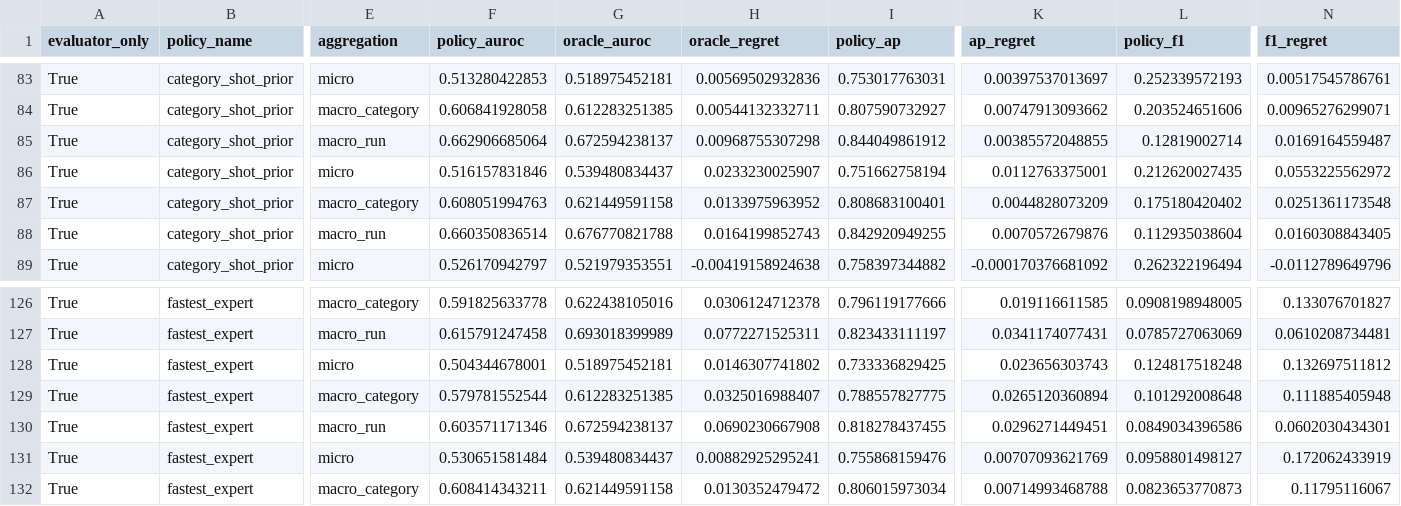
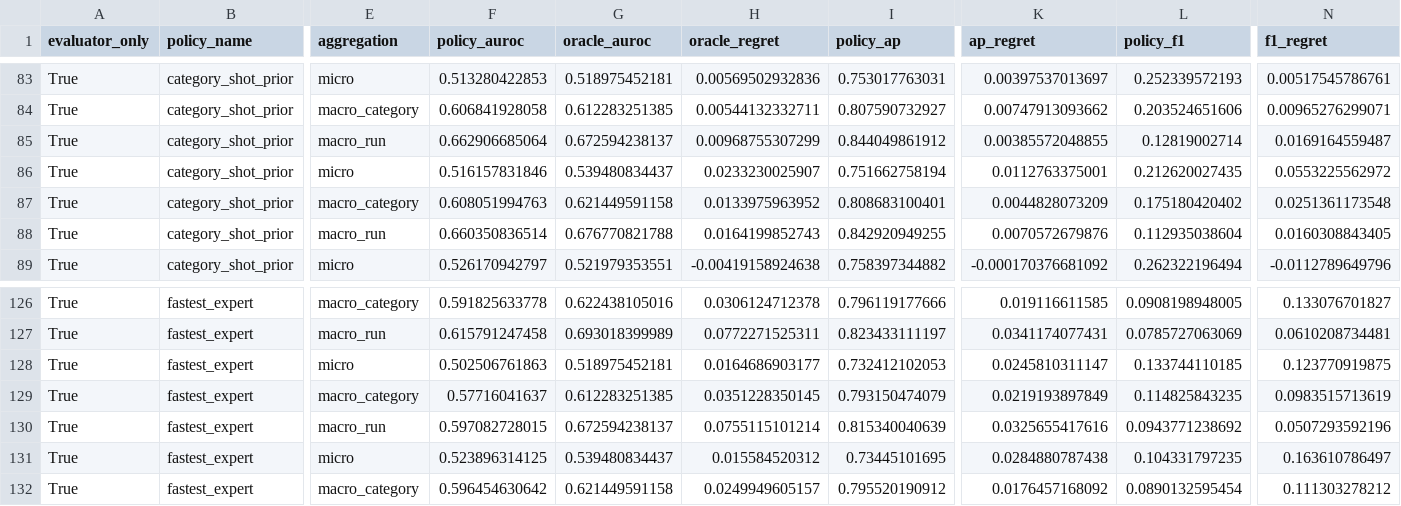
Before and after one commit to linduhui/norm-route, a CSV file: reports/stage4/stage4_oracle_regret.csv, drawn as a sheet; only a part is shown, gaps mark what is left out; the diff covers the shown part only; the diff names each change by its address in the sheet, - before the commit and + after, or states it on an @@ line.

```diff
--- a/reports/stage4/stage4_oracle_regret.csv
+++ b/reports/stage4/stage4_oracle_regret.csv
-H85 (oracle_regret): 0.00968755307298
+H85 (oracle_regret): 0.00968755307299
-F128 (policy_auroc): 0.504344678001
+F128 (policy_auroc): 0.502506761863
-H128 (oracle_regret): 0.0146307741802
+H128 (oracle_regret): 0.0164686903177
-I128 (policy_ap): 0.733336829425
+I128 (policy_ap): 0.732412102053
-K128 (ap_regret): 0.023656303743
+K128 (ap_regret): 0.0245810311147
-L128 (policy_f1): 0.124817518248
+L128 (policy_f1): 0.133744110185
-N128 (f1_regret): 0.132697511812
+N128 (f1_regret): 0.123770919875
-F129 (policy_auroc): 0.579781552544
+F129 (policy_auroc): 0.57716041637
-H129 (oracle_regret): 0.0325016988407
+H129 (oracle_regret): 0.0351228350145
-I129 (policy_ap): 0.788557827775
+I129 (policy_ap): 0.793150474079
-K129 (ap_regret): 0.0265120360894
+K129 (ap_regret): 0.0219193897849
-L129 (policy_f1): 0.101292008648
+L129 (policy_f1): 0.114825843235
-N129 (f1_regret): 0.111885405948
+N129 (f1_regret): 0.0983515713619
-F130 (policy_auroc): 0.603571171346
+F130 (policy_auroc): 0.597082728015
-H130 (oracle_regret): 0.0690230667908
+H130 (oracle_regret): 0.0755115101214
-I130 (policy_ap): 0.818278437455
+I130 (policy_ap): 0.815340040639
-K130 (ap_regret): 0.0296271449451
+K130 (ap_regret): 0.0325655417616
-L130 (policy_f1): 0.0849034396586
+L130 (policy_f1): 0.0943771238692
-N130 (f1_regret): 0.0602030434301
+N130 (f1_regret): 0.0507293592196
-F131 (policy_auroc): 0.530651581484
+F131 (policy_auroc): 0.523896314125
-H131 (oracle_regret): 0.00882925295241
+H131 (oracle_regret): 0.015584520312
-I131 (policy_ap): 0.755868159476
+I131 (policy_ap): 0.73445101695
-K131 (ap_regret): 0.00707093621769
+K131 (ap_regret): 0.0284880787438
-L131 (policy_f1): 0.0958801498127
+L131 (policy_f1): 0.104331797235
-N131 (f1_regret): 0.172062433919
+N131 (f1_regret): 0.163610786497
-F132 (policy_auroc): 0.608414343211
+F132 (policy_auroc): 0.596454630642
-H132 (oracle_regret): 0.0130352479472
+H132 (oracle_regret): 0.0249949605157
-I132 (policy_ap): 0.806015973034
+I132 (policy_ap): 0.795520190912
-K132 (ap_regret): 0.00714993468788
+K132 (ap_regret): 0.0176457168092
-L132 (policy_f1): 0.0823653770873
+L132 (policy_f1): 0.0890132595454
-N132 (f1_regret): 0.11795116067
+N132 (f1_regret): 0.111303278212
```
Also changed, not shown: 27 edited cells elsewhere in this file, reports/stage4/stage4_cost_quality.csv, reports/stage4/stage4_fold_metrics.csv, 9 other files.
